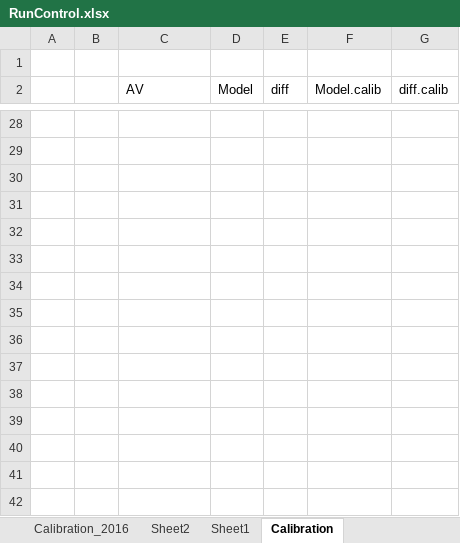
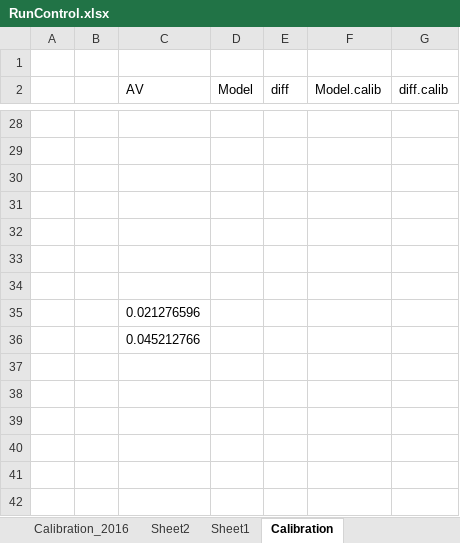
Before and after one commit to marshallpku/Model_LAFPP, an Excel workbook: RunControl.xlsx, sheet Calibration, drawn as a sheet; only a part is shown, gaps mark what is left out; values as stored, in another font and other column widths than the file's, no borders; charts and pictures not drawn; the diff names each change by its address in the sheet, - before the commit and + after, or states it on an @@ line.

```diff
--- a/RunControl.xlsx (sheet Calibration)
+++ b/RunControl.xlsx (sheet Calibration)
-C35 (AV): (empty)
+C35 (AV): 0.021276596
-C36 (AV): (empty)
+C36 (AV): 0.045212766
```
Also changed, not shown: sheet params, 2 other files.
